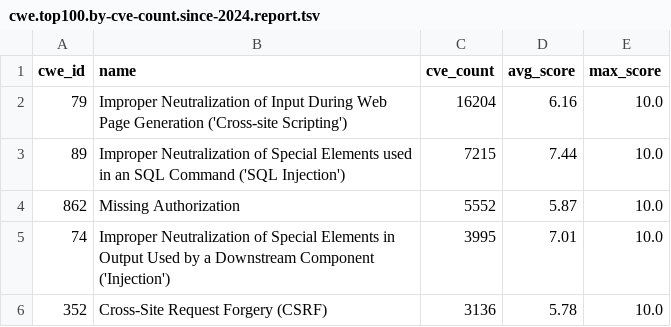
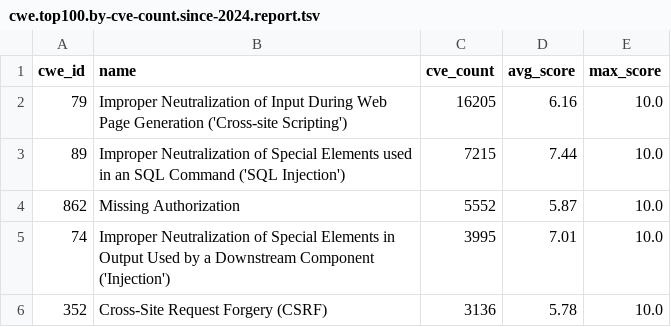
Before and after one commit to x-cmd/cve, a TSV file: report/cwe.top100.by-cve-count.since-2024.report.tsv, drawn as a sheet; only a part is shown.

```diff
--- a/report/cwe.top100.by-cve-count.since-2024.report.tsv
+++ b/report/cwe.top100.by-cve-count.since-2024.report.tsv
@@ -1,3 +1,3 @@
 cwe_id	name	cve_count	avg_score	max_score
-79	Improper Neutralization of Input During Web Page Generation ('Cross-site Scripting')	16204	6.16	10.0
+79	Improper Neutralization of Input During Web Page Generation ('Cross-site Scripting')	16205	6.16	10.0
 89	Improper Neutralization of Special Elements used in an SQL Command ('SQL Injection')	7215	7.44	10.0
```
Also changed, not shown: report/cve.report.tsv, report/cwe.top100.by-cve-count.report.tsv, 4 other files.
